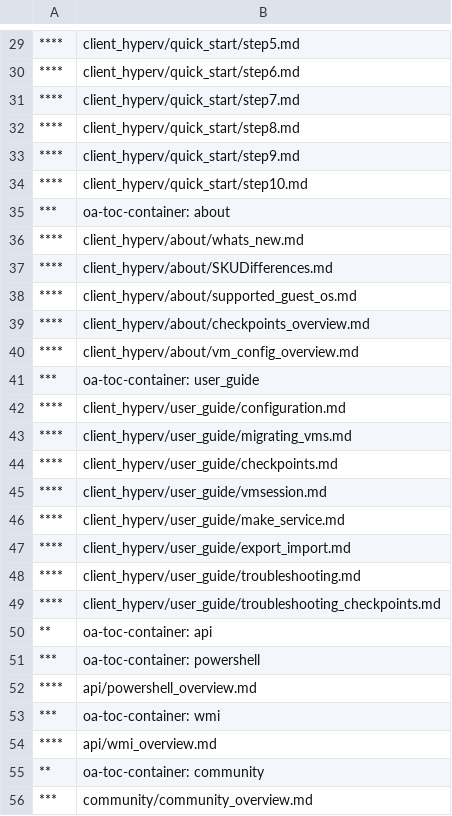
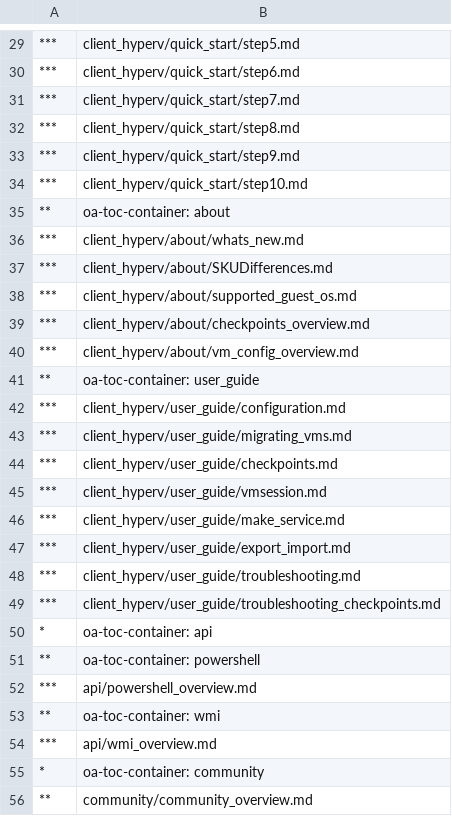
Before and after one commit to MicrosoftDocs/Virtualization-Documentation, a CSV file: virtualization/TOC.csv, drawn as a sheet; only a part is shown, gaps mark what is left out; the diff covers the shown part only.

```diff
--- a/virtualization/TOC.csv
+++ b/virtualization/TOC.csv
@@ -29,28 +29,28 @@
-****,client_hyperv/quick_start/step5.md
-****,client_hyperv/quick_start/step6.md
-****,client_hyperv/quick_start/step7.md
-****,client_hyperv/quick_start/step8.md
-****,client_hyperv/quick_start/step9.md
-****,client_hyperv/quick_start/step10.md
-***,oa-toc-container: about
-****,client_hyperv/about/whats_new.md
-****,client_hyperv/about/SKUDifferences.md
-****,client_hyperv/about/supported_guest_os.md
-****,client_hyperv/about/checkpoints_overview.md
-****,client_hyperv/about/vm_config_overview.md
-***,oa-toc-container: user_guide
-****,client_hyperv/user_guide/configuration.md
-****,client_hyperv/user_guide/migrating_vms.md
-****,client_hyperv/user_guide/checkpoints.md
-****,client_hyperv/user_guide/vmsession.md
-****,client_hyperv/user_guide/make_service.md
-****,client_hyperv/user_guide/export_import.md
-****,client_hyperv/user_guide/troubleshooting.md
-****,client_hyperv/user_guide/troubleshooting_checkpoints.md
-**,oa-toc-container: api	
-***,oa-toc-container: powershell
-****,api/powershell_overview.md
-***,oa-toc-container: wmi
-****,api/wmi_overview.md
-**,oa-toc-container: community	
-***,community/community_overview.md
+***,client_hyperv/quick_start/step5.md
+***,client_hyperv/quick_start/step6.md
+***,client_hyperv/quick_start/step7.md
+***,client_hyperv/quick_start/step8.md
+***,client_hyperv/quick_start/step9.md
+***,client_hyperv/quick_start/step10.md
+**,oa-toc-container: about
+***,client_hyperv/about/whats_new.md
+***,client_hyperv/about/SKUDifferences.md
+***,client_hyperv/about/supported_guest_os.md
+***,client_hyperv/about/checkpoints_overview.md
+***,client_hyperv/about/vm_config_overview.md
+**,oa-toc-container: user_guide
+***,client_hyperv/user_guide/configuration.md
+***,client_hyperv/user_guide/migrating_vms.md
+***,client_hyperv/user_guide/checkpoints.md
+***,client_hyperv/user_guide/vmsession.md
+***,client_hyperv/user_guide/make_service.md
+***,client_hyperv/user_guide/export_import.md
+***,client_hyperv/user_guide/troubleshooting.md
+***,client_hyperv/user_guide/troubleshooting_checkpoints.md
+*,oa-toc-container: api	
+**,oa-toc-container: powershell
+***,api/powershell_overview.md
+**,oa-toc-container: wmi
+***,api/wmi_overview.md
+*,oa-toc-container: community	
+**,community/community_overview.md
```
Also changed, not shown: 1 added row, 1 removed row and 31 edited cells elsewhere in this file, 1 other file.
